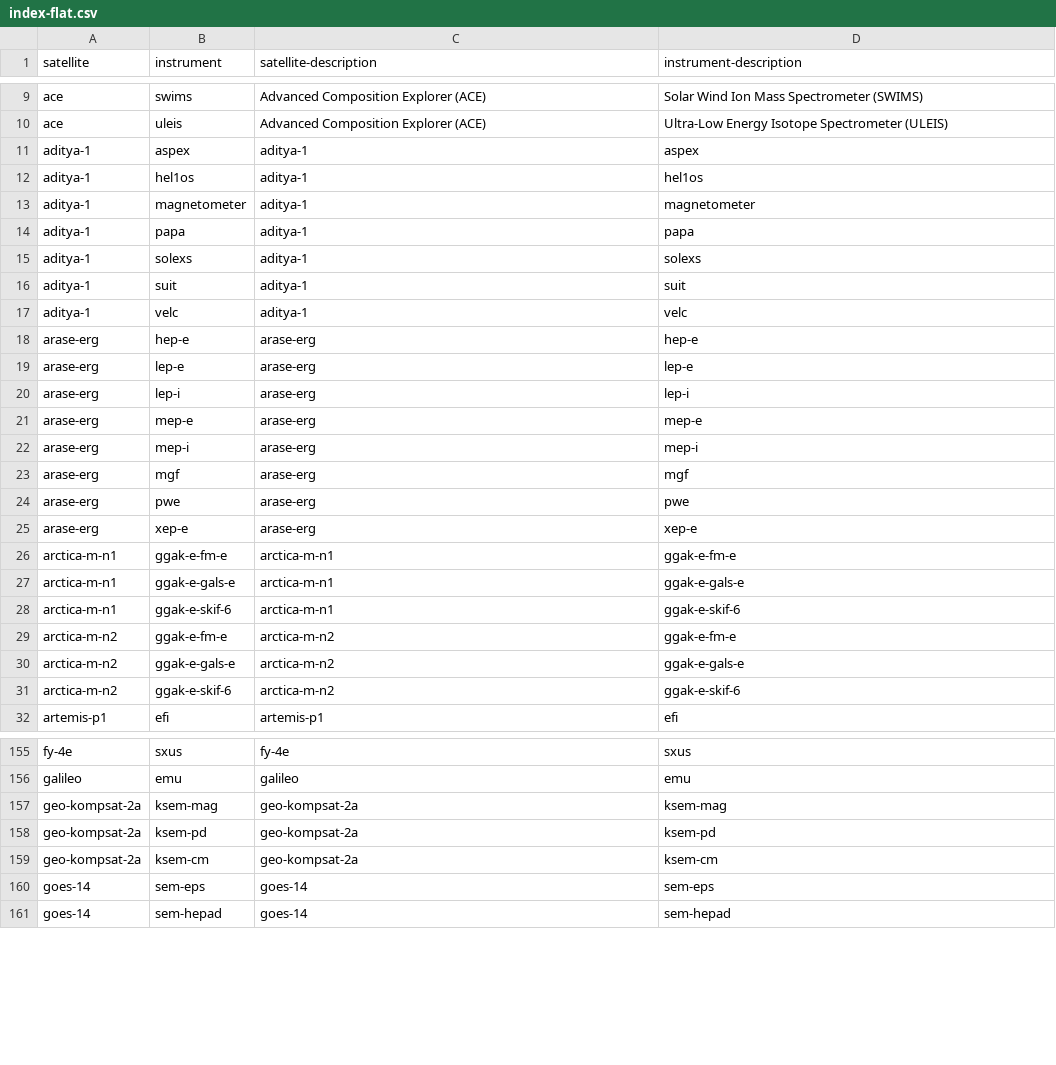
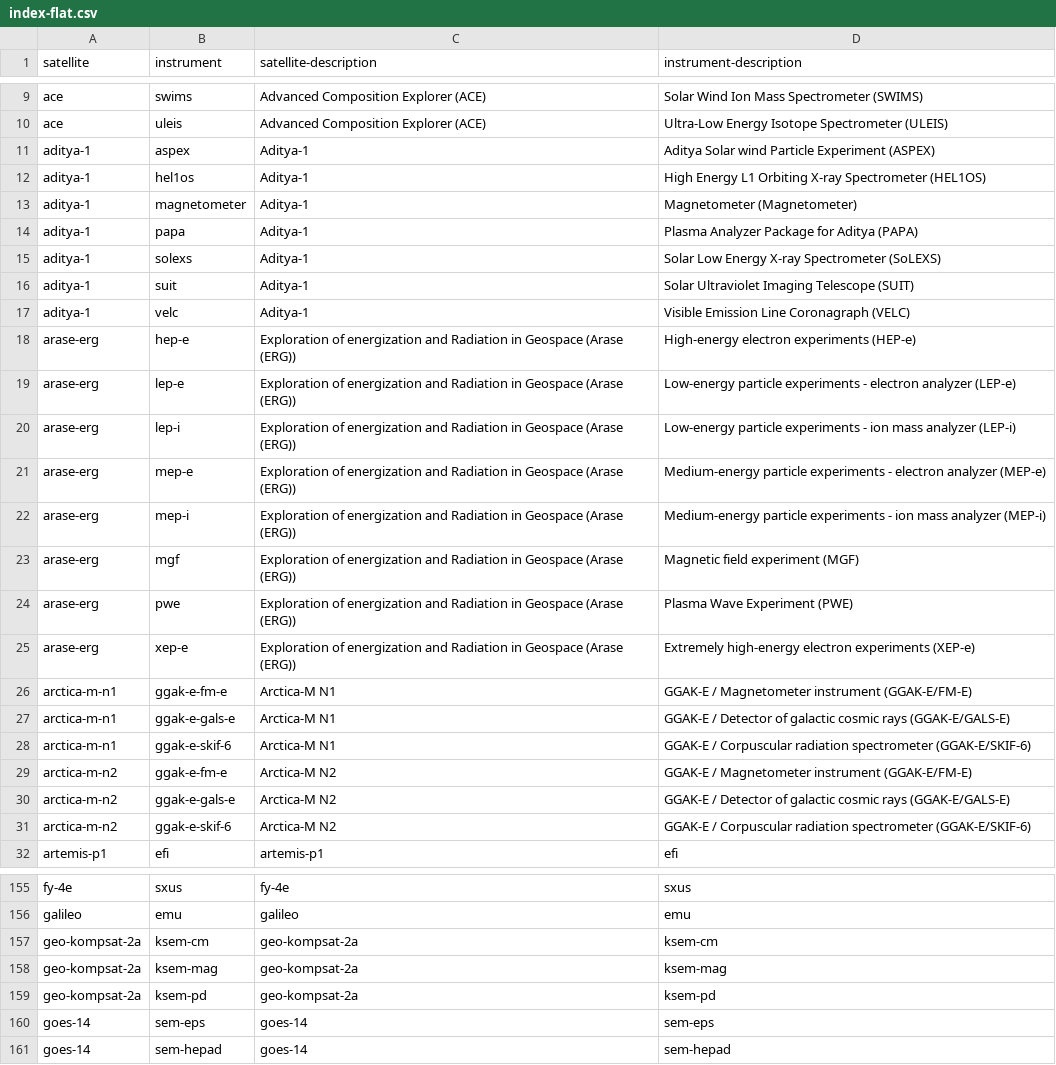
Before and after one commit to wmo-im/wis2-topic-hierarchy, a CSV file: topic-hierarchy/earth-system-discipline/space-weather/space-based-observations/index-flat.csv, drawn as a sheet; only a part is shown, gaps mark what is left out; the diff covers the shown part only.

```diff
--- a/topic-hierarchy/earth-system-discipline/space-weather/space-based-observations/index-flat.csv
+++ b/topic-hierarchy/earth-system-discipline/space-weather/space-based-observations/index-flat.csv
@@ -10,23 +10,23 @@ ace,swims,Advanced Composition Explorer (ACE),Solar Wind Ion Mass Spectrometer (
 ace,uleis,Advanced Composition Explorer (ACE),Ultra-Low Energy Isotope Spectrometer (ULEIS)
-aditya-1,aspex,aditya-1,aspex
-aditya-1,hel1os,aditya-1,hel1os
-aditya-1,magnetometer,aditya-1,magnetometer
-aditya-1,papa,aditya-1,papa
-aditya-1,solexs,aditya-1,solexs
-aditya-1,suit,aditya-1,suit
-aditya-1,velc,aditya-1,velc
-arase-erg,hep-e,arase-erg,hep-e
-arase-erg,lep-e,arase-erg,lep-e
-arase-erg,lep-i,arase-erg,lep-i
-arase-erg,mep-e,arase-erg,mep-e
-arase-erg,mep-i,arase-erg,mep-i
-arase-erg,mgf,arase-erg,mgf
-arase-erg,pwe,arase-erg,pwe
-arase-erg,xep-e,arase-erg,xep-e
-arctica-m-n1,ggak-e-fm-e,arctica-m-n1,ggak-e-fm-e
-arctica-m-n1,ggak-e-gals-e,arctica-m-n1,ggak-e-gals-e
-arctica-m-n1,ggak-e-skif-6,arctica-m-n1,ggak-e-skif-6
-arctica-m-n2,ggak-e-fm-e,arctica-m-n2,ggak-e-fm-e
-arctica-m-n2,ggak-e-gals-e,arctica-m-n2,ggak-e-gals-e
-arctica-m-n2,ggak-e-skif-6,arctica-m-n2,ggak-e-skif-6
+aditya-1,aspex,Aditya-1,Aditya Solar wind Particle Experiment (ASPEX)
+aditya-1,hel1os,Aditya-1,High Energy L1 Orbiting X-ray Spectrometer (HEL1OS)
+aditya-1,magnetometer,Aditya-1,Magnetometer (Magnetometer)
+aditya-1,papa,Aditya-1,Plasma Analyzer Package for Aditya (PAPA)
+aditya-1,solexs,Aditya-1,Solar Low Energy X-ray Spectrometer (SoLEXS)
+aditya-1,suit,Aditya-1,Solar Ultraviolet Imaging Telescope (SUIT)
+aditya-1,velc,Aditya-1,Visible Emission Line Coronagraph (VELC)
+arase-erg,hep-e,Exploration of energization and Radiation in Geospace (Arase (ERG)),High-energy electron experiments (HEP-e)
+arase-erg,lep-e,Exploration of energization and Radiation in Geospace (Arase (ERG)),Low-energy particle experiments - electron analyzer (LEP-e)
+arase-erg,lep-i,Exploration of energization and Radiation in Geospace (Arase (ERG)),Low-energy particle experiments - ion mass analyzer (LEP-i)
+arase-erg,mep-e,Exploration of energization and Radiation in Geospace (Arase (ERG)),Medium-energy particle experiments - electron analyzer (MEP-e)
+arase-erg,mep-i,Exploration of energization and Radiation in Geospace (Arase (ERG)),Medium-energy particle experiments - ion mass analyzer (MEP-i)
+arase-erg,mgf,Exploration of energization and Radiation in Geospace (Arase (ERG)),Magnetic field experiment (MGF)
+arase-erg,pwe,Exploration of energization and Radiation in Geospace (Arase (ERG)),Plasma Wave Experiment (PWE)
+arase-erg,xep-e,Exploration of energization and Radiation in Geospace (Arase (ERG)),Extremely high-energy electron experiments (XEP-e)
+arctica-m-n1,ggak-e-fm-e,Arctica-M N1,GGAK-E / Magnetometer instrument (GGAK-E/FM-E)
+arctica-m-n1,ggak-e-gals-e,Arctica-M N1,GGAK-E / Detector of galactic cosmic rays (GGAK-E/GALS-E)
+arctica-m-n1,ggak-e-skif-6,Arctica-M N1,GGAK-E / Corpuscular radiation spectrometer (GGAK-E/SKIF-6)
+arctica-m-n2,ggak-e-fm-e,Arctica-M N2,GGAK-E / Magnetometer instrument (GGAK-E/FM-E)
+arctica-m-n2,ggak-e-gals-e,Arctica-M N2,GGAK-E / Detector of galactic cosmic rays (GGAK-E/GALS-E)
+arctica-m-n2,ggak-e-skif-6,Arctica-M N2,GGAK-E / Corpuscular radiation spectrometer (GGAK-E/SKIF-6)
 artemis-p1,efi,artemis-p1,efi
@@ -156,5 +156,5 @@ fy-4e,sxus,fy-4e,sxus
 galileo,emu,galileo,emu
+geo-kompsat-2a,ksem-cm,geo-kompsat-2a,ksem-cm
 geo-kompsat-2a,ksem-mag,geo-kompsat-2a,ksem-mag
 geo-kompsat-2a,ksem-pd,geo-kompsat-2a,ksem-pd
-geo-kompsat-2a,ksem-cm,geo-kompsat-2a,ksem-cm
 goes-14,sem-eps,goes-14,sem-eps
```
Also changed, not shown: 108 edited cells elsewhere in this file.
